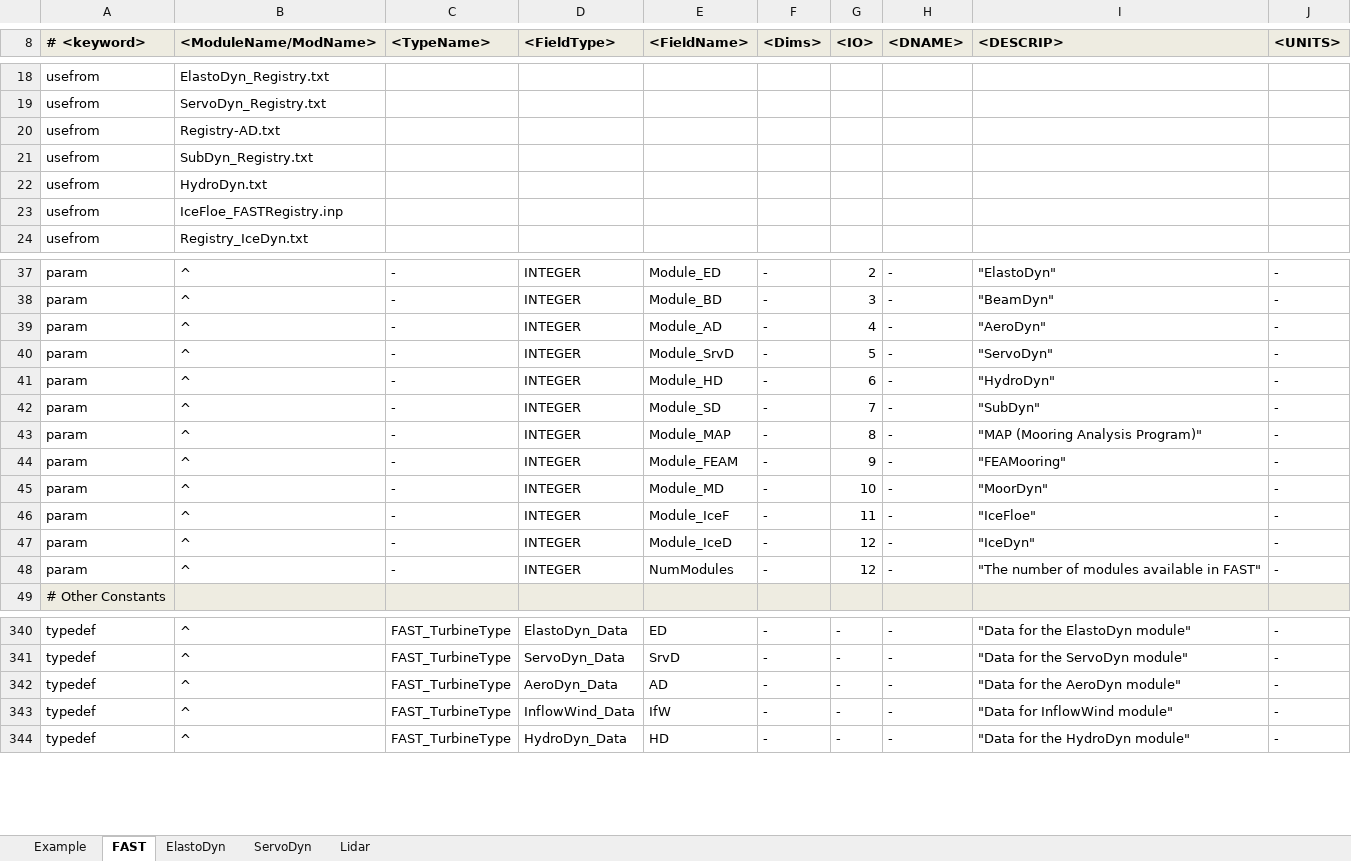
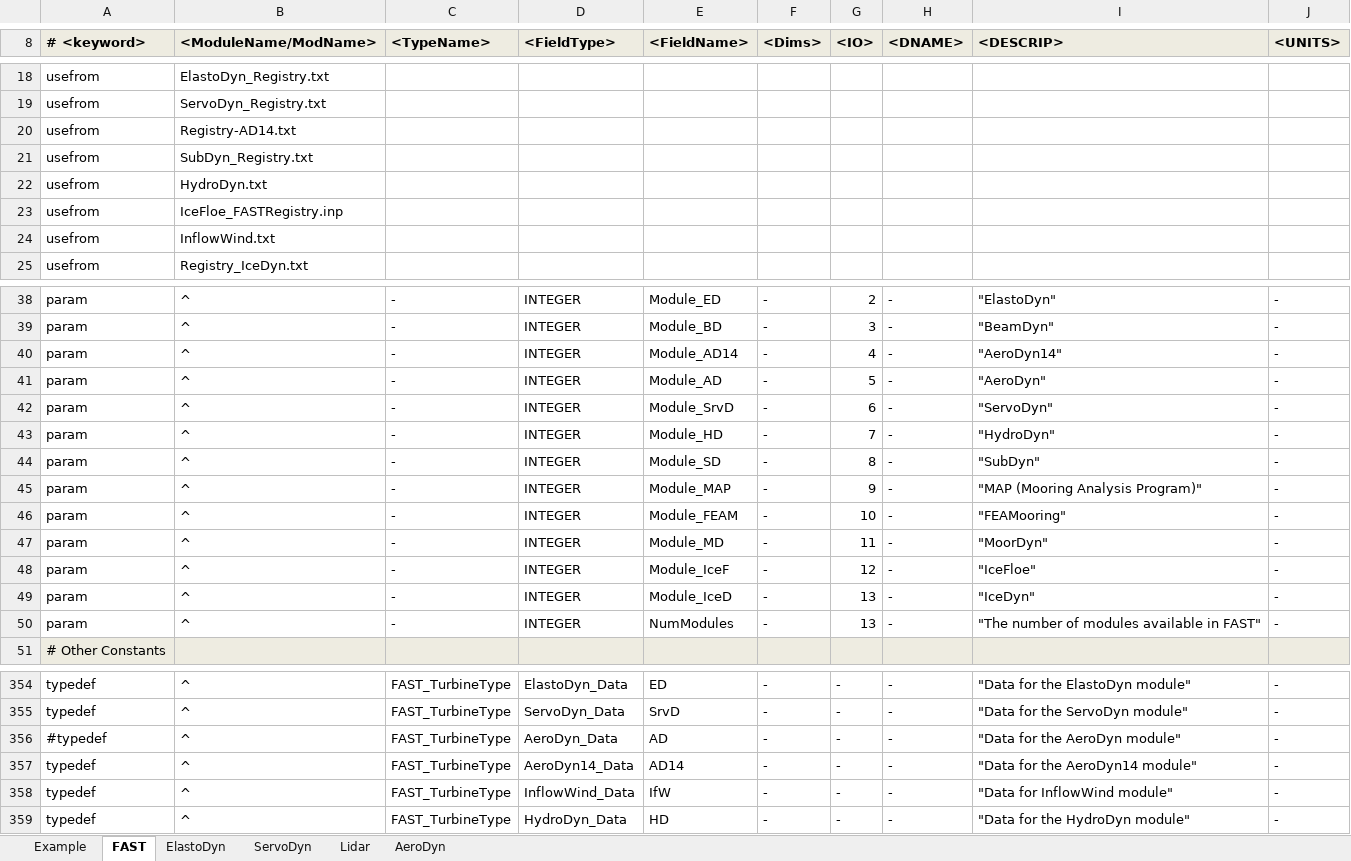
Before and after one commit to old-NWTC/FAST, an Excel workbook: Source/RegistryEntries.xlsx, sheet FAST, drawn as a sheet; only a part is shown, gaps mark what is left out; values as stored, in another font and other column widths than the file's, no borders; conditional formats not drawn; addresses are those after the commit; the diff covers the shown part only; the diff names each change by its address in the sheet, - before the commit and + after, or states it on an @@ line.

Commit message:
renamed AeroDyn to AeroDyn14 in preparation for AeroDyn 15
git-svn-id: https://windsvn2.nrel.gov/FAST/branches/BJonkman@1019 10acb478-4768-415a-8850-bacdb5912d4d

```diff
--- a/Source/RegistryEntries.xlsx (sheet FAST)
+++ b/Source/RegistryEntries.xlsx (sheet FAST)
+sheet tab: AeroDyn
-B20 (<ModuleName/ModName>): Registry-AD.txt
+B20 (<ModuleName/ModName>): Registry-AD14.txt
+row 24: usefrom | InflowWind.txt
-E40 (<FieldName>): Module_AD
+E40 (<FieldName>): Module_AD14
-I40 (<DESCRIP>): "AeroDyn"
+I40 (<DESCRIP>): "AeroDyn14"
+row 41: param | ^ | - | INTEGER | Module_AD | - | 5 | - | "AeroDyn" | -
-G42 (<IO>): 5
+G42 (<IO>): 6
-G43 (<IO>): 6
+G43 (<IO>): 7
-G44 (<IO>): 7
+G44 (<IO>): 8
-G45 (<IO>): 8
+G45 (<IO>): 9
-G46 (<IO>): 9
+G46 (<IO>): 10
-G47 (<IO>): 10
+G47 (<IO>): 11
-G48 (<IO>): 11
+G48 (<IO>): 12
-G49:G50 (<IO>): 12
+G49:G50 (<IO>): 13
+row 356: #typedef | ^ | FAST_TurbineType | AeroDyn_Data | AD | - | - | - | "Data for the AeroDyn module" | -
-D357 (<FieldType>): AeroDyn_Data
+D357 (<FieldType>): AeroDyn14_Data
-E357 (<FieldName>): AD
+E357 (<FieldName>): AD14
-I357 (<DESCRIP>): "Data for the AeroDyn module"
+I357 (<DESCRIP>): "Data for the AeroDyn14 module"
```
Also changed, not shown: 12 added rows and 10 edited cells elsewhere in this sheet, sheet ServoDyn, sheet ElastoDyn, OutListParameters.xlsx, 46 other files.
